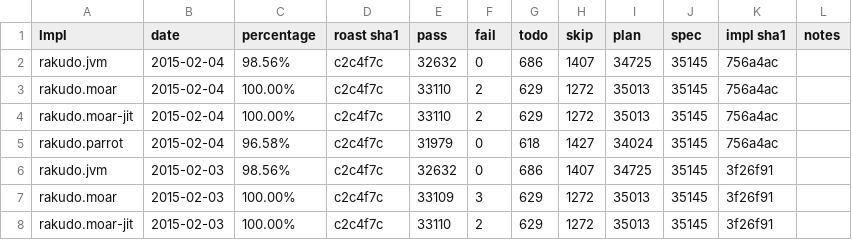
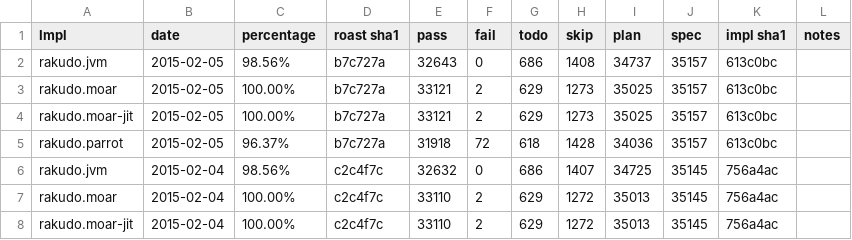
Before and after one commit to coke/perl6-roast-data, a CSV file: perl6_pass_rates.csv, drawn as a sheet; only a part is shown; the shorter side is filled out with more unchanged rows.

```diff
--- a/perl6_pass_rates.csv
+++ b/perl6_pass_rates.csv
@@ -1,2 +1,6 @@
 Impl,date,percentage,"roast sha1",pass,fail,todo,skip,plan,spec,"impl sha1",notes
+rakudo.jvm,2015-02-05,98.56%,b7c727a,32643,0,686,1408,34737,35157,613c0bc,
+rakudo.moar,2015-02-05,100.00%,b7c727a,33121,2,629,1273,35025,35157,613c0bc,
+rakudo.moar-jit,2015-02-05,100.00%,b7c727a,33121,2,629,1273,35025,35157,613c0bc,
+rakudo.parrot,2015-02-05,96.37%,b7c727a,31918,72,618,1428,34036,35157,613c0bc,
 rakudo.jvm,2015-02-04,98.56%,c2c4f7c,32632,0,686,1407,34725,35145,756a4ac,
```
Also changed, not shown: 4 other files.
